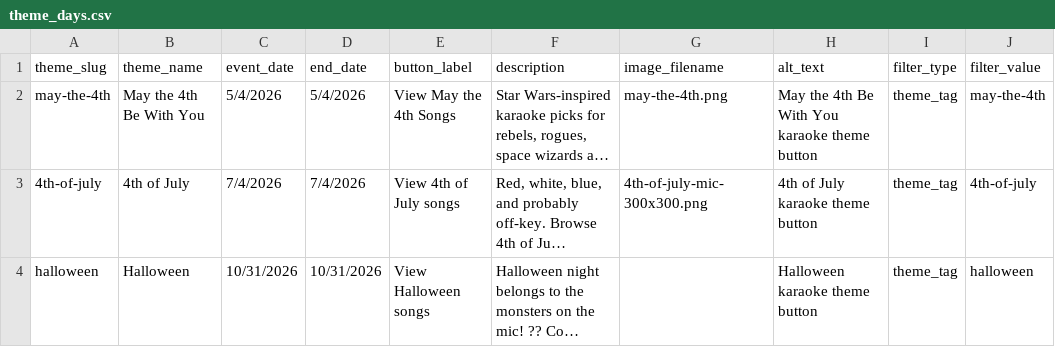
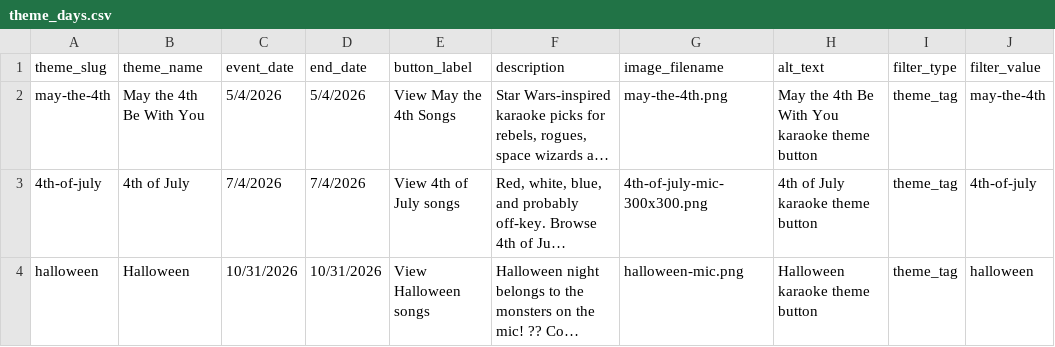
Before and after one commit to treasurevalleytechtavern/Overland-Songs, a CSV file: theme_days.csv, drawn as a sheet; only a part is shown; long unchanged cells end in …; the diff names each change by its address in the sheet, - before the commit and + after, or states it on an @@ line.

Commit message:
Update theme_days.csv

```diff
--- a/theme_days.csv
+++ b/theme_days.csv
-G4 (image_filename): (empty)
+G4 (image_filename): halloween-mic.png
```
